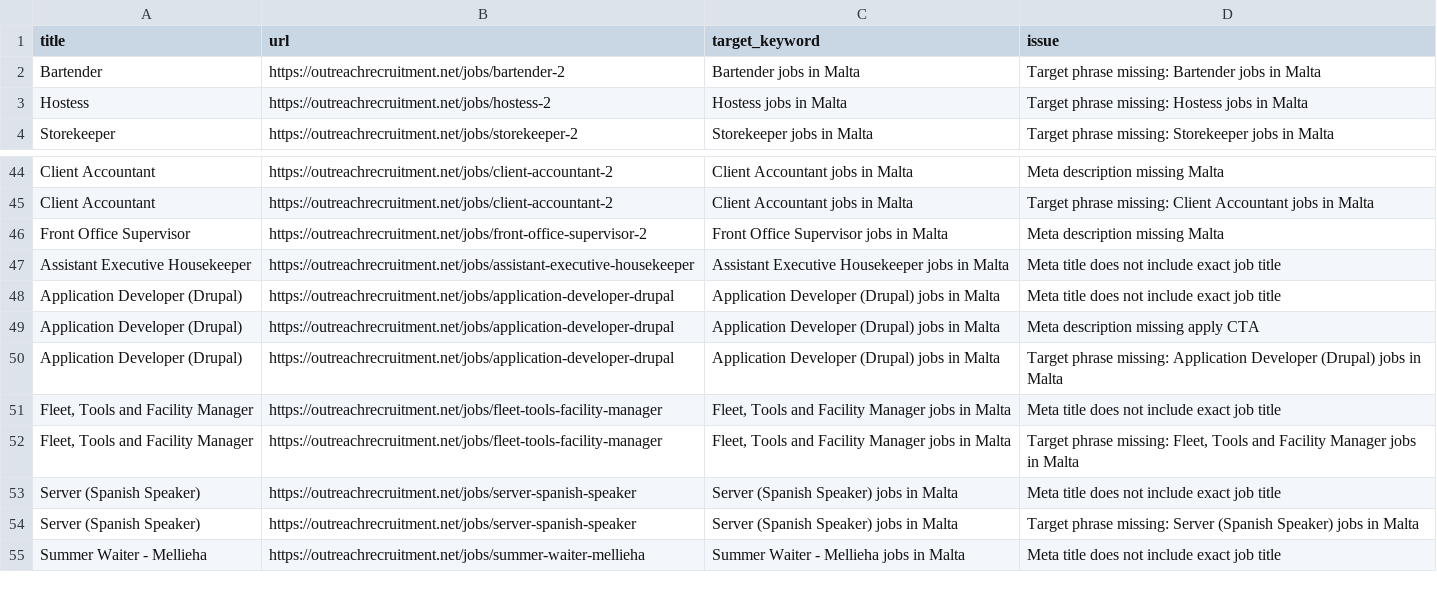
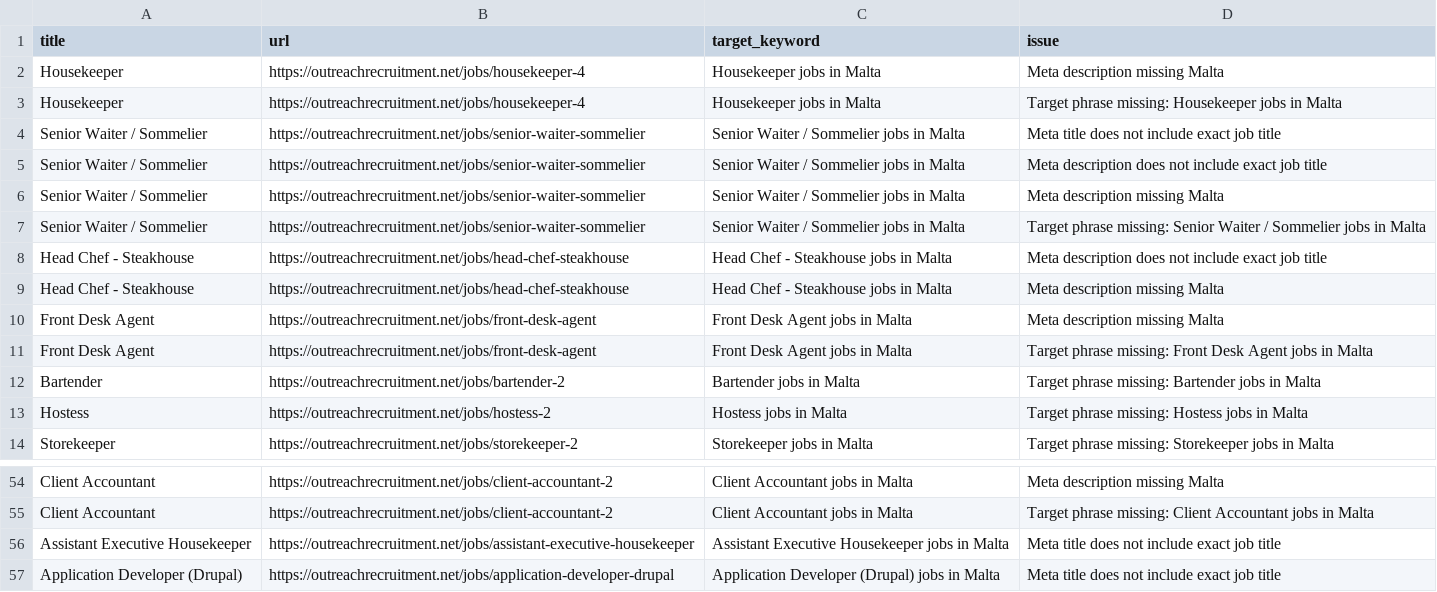
Before and after one commit to sofyanebarakat-beep/OutreachRecruitment-Jobs-in-Malta, a CSV file: reports/keyword_issues.csv, drawn as a sheet; only a part is shown, gaps mark what is left out; the shorter side is filled out with more unchanged rows.

```diff
--- a/reports/keyword_issues.csv
+++ b/reports/keyword_issues.csv
@@ -1,2 +1,12 @@
 title,url,target_keyword,issue
+Housekeeper,https://outreachrecruitment.net/jobs/housekeeper-4,Housekeeper jobs in Malta,Meta description missing Malta
+Housekeeper,https://outreachrecruitment.net/jobs/housekeeper-4,Housekeeper jobs in Malta,Target phrase missing: Housekeeper jobs in Malta
+Senior Waiter / Sommelier,https://outreachrecruitment.net/jobs/senior-waiter-sommelier,Senior Waiter / Sommelier jobs in Malta,Meta title does not include exact job title
+Senior Waiter / Sommelier,https://outreachrecruitment.net/jobs/senior-waiter-sommelier,Senior Waiter / Sommelier jobs in Malta,Meta description does not include exact job title
+Senior Waiter / Sommelier,https://outreachrecruitment.net/jobs/senior-waiter-sommelier,Senior Waiter / Sommelier jobs in Malta,Meta description missing Malta
+Senior Waiter / Sommelier,https://outreachrecruitment.net/jobs/senior-waiter-sommelier,Senior Waiter / Sommelier jobs in Malta,Target phrase missing: Senior Waiter / Sommelier jobs in Malta
+Head Chef - Steakhouse,https://outreachrecruitment.net/jobs/head-chef-steakhouse,Head Chef - Steakhouse jobs in Malta,Meta description does not include exact job title
+Head Chef - Steakhouse,https://outreachrecruitment.net/jobs/head-chef-steakhouse,Head Chef - Steakhouse jobs in Malta,Meta description missing Malta
+Front Desk Agent,https://outreachrecruitment.net/jobs/front-desk-agent,Front Desk Agent jobs in Malta,Meta description missing Malta
+Front Desk Agent,https://outreachrecruitment.net/jobs/front-desk-agent,Front Desk Agent jobs in Malta,Target phrase missing: Front Desk Agent jobs in Malta
 Bartender,https://outreachrecruitment.net/jobs/bartender-2,Bartender jobs in Malta,Target phrase missing: Bartender jobs in Malta
@@ -45,3 +55,2 @@ Client Accountant,https://outreachrecruitment.net/jobs/client-accountant-2,Clien
 Client Accountant,https://outreachrecruitment.net/jobs/client-accountant-2,Client Accountant jobs in Malta,Target phrase missing: Client Accountant jobs in Malta
-Front Office Supervisor,https://outreachrecruitment.net/jobs/front-office-supervisor-2,Front Office Supervisor jobs in Malta,Meta description missing Malta
 Assistant Executive Housekeeper,https://outreachrecruitment.net/jobs/assistant-executive-housekeeper,Assistant Executive Housekeeper jobs in Malta,Meta title does not include exact job title
```
Also changed, not shown: reports/duplicates.csv, reports/google_indexing_history.csv, 15 other files.
